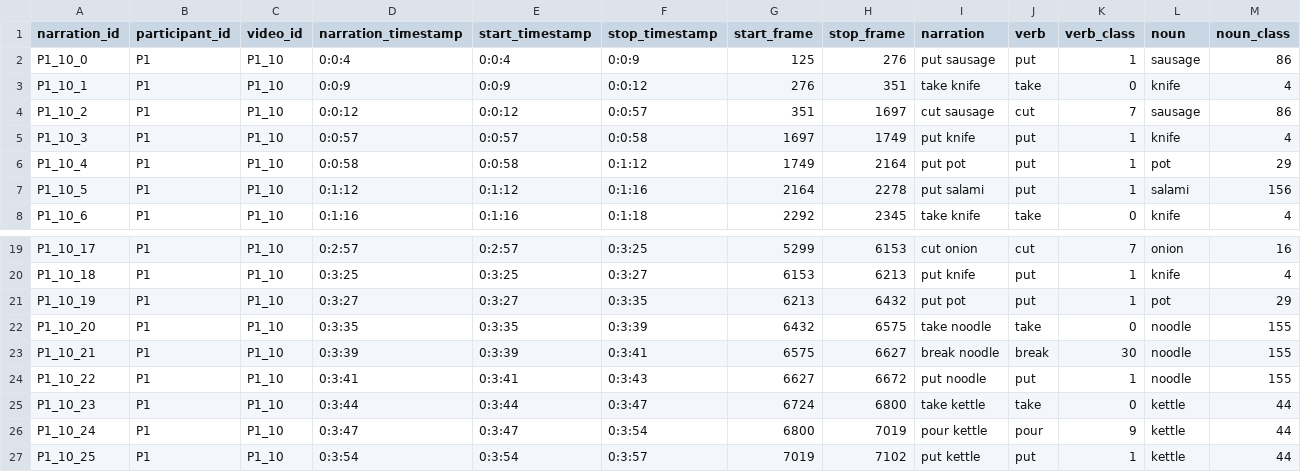
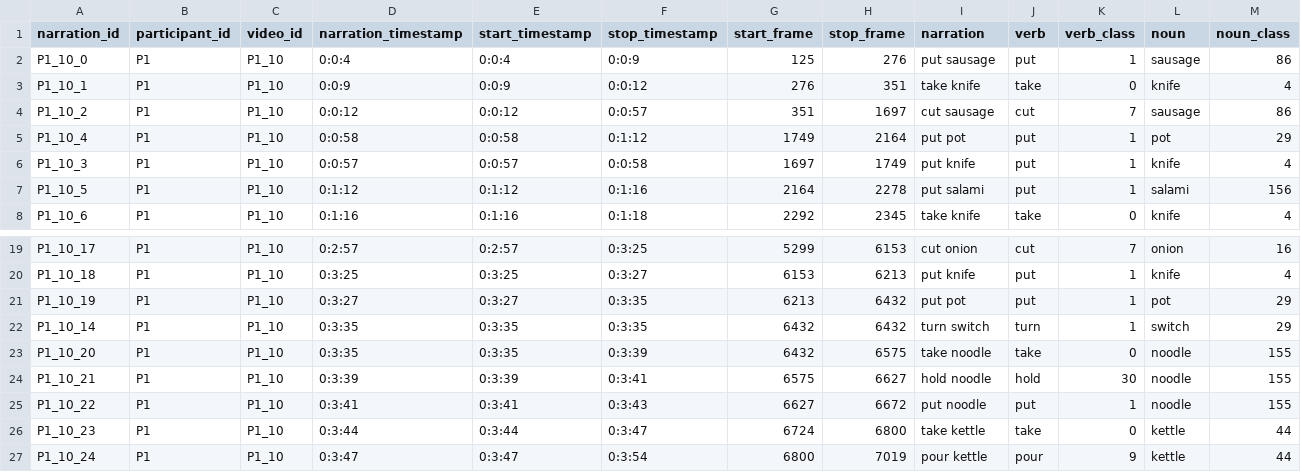
Before and after one commit to RyusizzSNU/Cooking, a CSV file: recipes/handai_cook.csv, drawn as a sheet; only a part is shown, gaps mark what is left out; the shorter side is filled out with more unchanged rows.

```diff
--- a/recipes/handai_cook.csv
+++ b/recipes/handai_cook.csv
@@ -4,4 +4,4 @@ P1_10_1,P1,P1_10,0:0:9,0:0:9,0:0:12,276,351,take knife,take,0,knife,4
 P1_10_2,P1,P1_10,0:0:12,0:0:12,0:0:57,351,1697,cut sausage,cut,7,sausage,86
+P1_10_4,P1,P1_10,0:0:58,0:0:58,0:1:12,1749,2164,put pot,put,1,pot,29
 P1_10_3,P1,P1_10,0:0:57,0:0:57,0:0:58,1697,1749,put knife,put,1,knife,4
-P1_10_4,P1,P1_10,0:0:58,0:0:58,0:1:12,1749,2164,put pot,put,1,pot,29
 P1_10_5,P1,P1_10,0:1:12,0:1:12,0:1:16,2164,2278,put salami,put,1,salami,156
@@ -21,4 +21,5 @@ P1_10_18,P1,P1_10,0:3:25,0:3:25,0:3:27,6153,6213,put knife,put,1,knife,4
 P1_10_19,P1,P1_10,0:3:27,0:3:27,0:3:35,6213,6432,put pot,put,1,pot,29
+P1_10_14,P1,P1_10,0:3:35,0:3:35,0:3:35,6432,6432,turn switch,turn,1,switch,29
 P1_10_20,P1,P1_10,0:3:35,0:3:35,0:3:39,6432,6575,take noodle,take,0,noodle,155
-P1_10_21,P1,P1_10,0:3:39,0:3:39,0:3:41,6575,6627,break noodle,break,30,noodle,155
+P1_10_21,P1,P1_10,0:3:39,0:3:39,0:3:41,6575,6627,hold noodle,hold,30,noodle,155
 P1_10_22,P1,P1_10,0:3:41,0:3:41,0:3:43,6627,6672,put noodle,put,1,noodle,155
```
Also changed, not shown: poses.csv, 41 other files.
